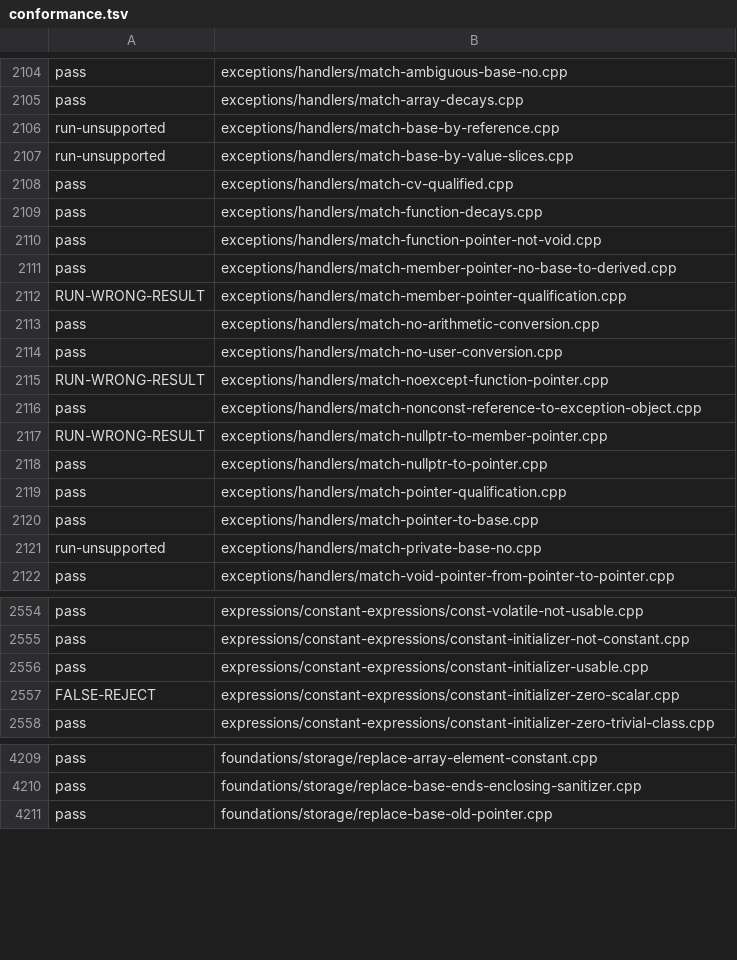
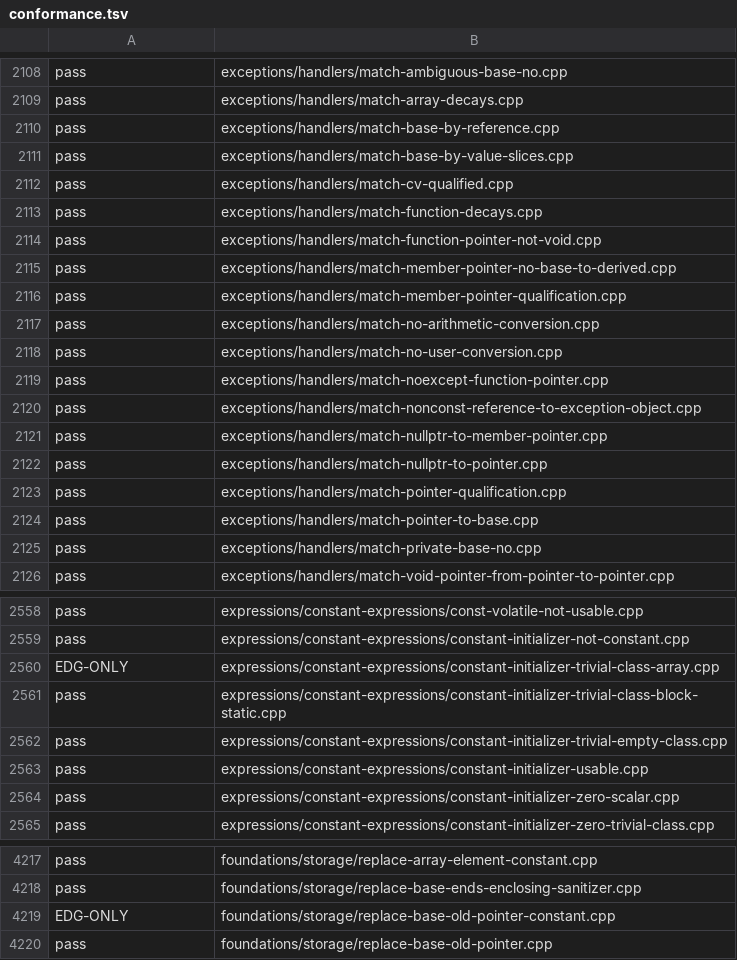
Before and after one commit to sempuki/tidal, a TSV file: reports/clean-room/rust-frontend/conformance.tsv, drawn as a sheet; only a part is shown, gaps mark what is left out; the diff covers the shown part only.

Commit message:
Front end, round 11: priority-1 wrong answers, access, member pointers
A clean-room reader extended tidal-fe (phase 6, item FE, round 11).

- Wrong answers on valid programs: THR-1 copy versus move by enclosing
  try blocks, TRY-2 handler matching (pointers to members, nullptr,
  dropped noexcept), DTOR-4 at run time, UNI-10 and UNI-15 through
  bases, enumerations, and nested structs, NEW-24 and DED-39 (Q-0220),
  STG-8 pointer forwarding (G101), IF-25 constant initializers, CPY-19
  eligibility and union deletion, CLS-31 no_unique_address layout,
  subobject addresses, and the copy constructor chosen by cv.
- Overload resolution and conversions: OVL-21 for (&f)() (Q-0161),
  overloaded conversion functions of one class, class switch
  conditions, class-to-class conversion functions, explicit conversions
  in static_cast, CV-10 level by level, declared copy assignment, empty
  braces, and constructors that no longer hide the injected class
  name.
- Checks: ACC-6 friends one by one, ACC-2 and ACC-4 through bases and
  protected objects, ACC-13, MPTR-8 to MPTR-10, DCMP-13 hidden friends,
  defaulted comparisons in constant evaluation, default member
  initializers with this, and LAM-18 for explicit copy captures.

tools/frontend_check.py: 5096/5664 pass, 5221/5664 pass their check,
0 worse, 68 better, 10 new (3 not passing). Of the 95 baseline false
rejects, wrong results, and unexpected undefined behaviors, 35 pass
now. RUN-WRONG-RESULT goes from 12 to 1, and RUN-UNEXPECTED-UB from 4
to 0. Six Write-suite programs (W2, W6, W7 date and rational, W10
noexcept_functions, W12 counter) now run with result 0. The other three
are unsupported, not rejected.

The harness refused the reader's write of report-11.md, so the
integrator saved the text it returned. Findings G103 to G106.

```diff
--- a/reports/clean-room/rust-frontend/conformance.tsv
+++ b/reports/clean-room/rust-frontend/conformance.tsv
@@ -2105,4 +2109,4 @@ pass	exceptions/handlers/match-ambiguous-base-no.cpp
 pass	exceptions/handlers/match-array-decays.cpp
-run-unsupported	exceptions/handlers/match-base-by-reference.cpp
-run-unsupported	exceptions/handlers/match-base-by-value-slices.cpp
+pass	exceptions/handlers/match-base-by-reference.cpp
+pass	exceptions/handlers/match-base-by-value-slices.cpp
 pass	exceptions/handlers/match-cv-qualified.cpp
@@ -2111,8 +2115,8 @@ pass	exceptions/handlers/match-function-pointer-not-void.cpp
 pass	exceptions/handlers/match-member-pointer-no-base-to-derived.cpp
-RUN-WRONG-RESULT	exceptions/handlers/match-member-pointer-qualification.cpp
+pass	exceptions/handlers/match-member-pointer-qualification.cpp
 pass	exceptions/handlers/match-no-arithmetic-conversion.cpp
 pass	exceptions/handlers/match-no-user-conversion.cpp
-RUN-WRONG-RESULT	exceptions/handlers/match-noexcept-function-pointer.cpp
+pass	exceptions/handlers/match-noexcept-function-pointer.cpp
 pass	exceptions/handlers/match-nonconst-reference-to-exception-object.cpp
-RUN-WRONG-RESULT	exceptions/handlers/match-nullptr-to-member-pointer.cpp
+pass	exceptions/handlers/match-nullptr-to-member-pointer.cpp
 pass	exceptions/handlers/match-nullptr-to-pointer.cpp
@@ -2120,3 +2124,3 @@ pass	exceptions/handlers/match-pointer-qualification.cpp
 pass	exceptions/handlers/match-pointer-to-base.cpp
-run-unsupported	exceptions/handlers/match-private-base-no.cpp
+pass	exceptions/handlers/match-private-base-no.cpp
 pass	exceptions/handlers/match-void-pointer-from-pointer-to-pointer.cpp
@@ -2555,4 +2559,7 @@ pass	expressions/constant-expressions/const-volatile-not-usable.cpp
 pass	expressions/constant-expressions/constant-initializer-not-constant.cpp
+EDG-ONLY	expressions/constant-expressions/constant-initializer-trivial-class-array.cpp
+pass	expressions/constant-expressions/constant-initializer-trivial-class-block-static.cpp
+pass	expressions/constant-expressions/constant-initializer-trivial-empty-class.cpp
 pass	expressions/constant-expressions/constant-initializer-usable.cpp
-FALSE-REJECT	expressions/constant-expressions/constant-initializer-zero-scalar.cpp
+pass	expressions/constant-expressions/constant-initializer-zero-scalar.cpp
 pass	expressions/constant-expressions/constant-initializer-zero-trivial-class.cpp
@@ -4210,2 +4218,3 @@ pass	foundations/storage/replace-array-element-constant.cpp
 pass	foundations/storage/replace-base-ends-enclosing-sanitizer.cpp
+EDG-ONLY	foundations/storage/replace-base-old-pointer-constant.cpp
 pass	foundations/storage/replace-base-old-pointer.cpp
```
Also changed, not shown: 14 added rows and 65 edited cells elsewhere in this file, 16 other files.
